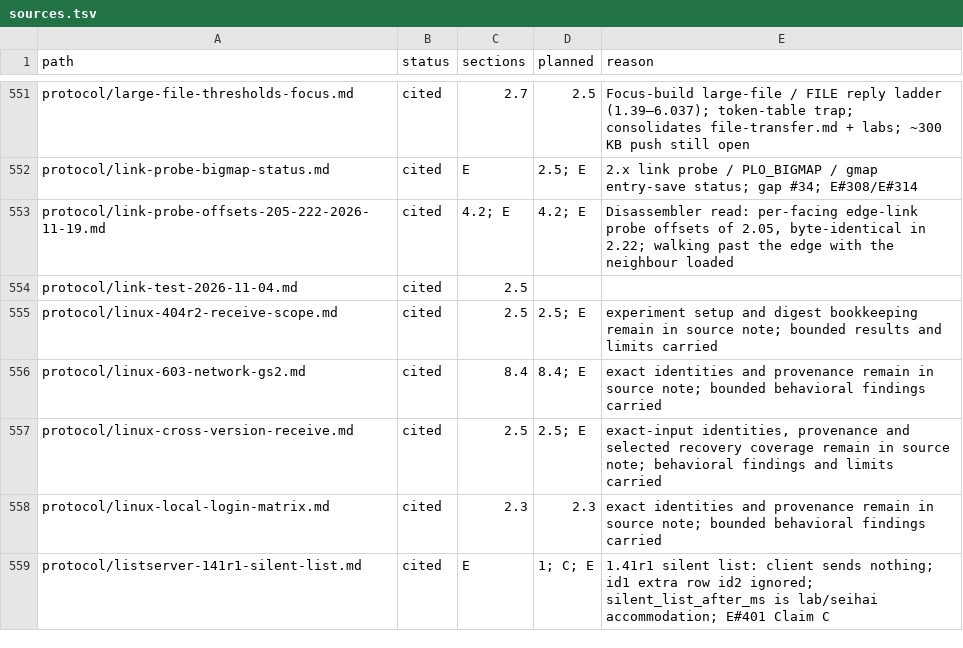
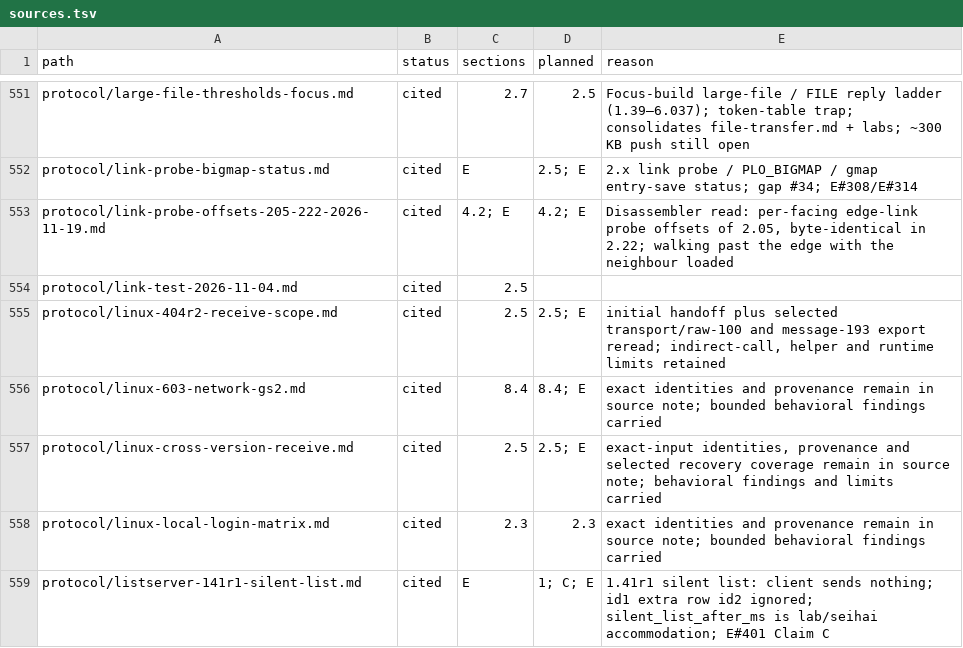
Before and after one commit to squirelworks/Graal_analysis, a TSV file: manual/sources.tsv, drawn as a sheet; only a part is shown, gaps mark what is left out.

```diff
--- a/manual/sources.tsv
+++ b/manual/sources.tsv
@@ -554,3 +554,3 @@ protocol/link-probe-offsets-205-222-2026-11-19.md	cited	4.2; E	4.2; E	Disassembl
 protocol/link-test-2026-11-04.md	cited	2.5		
-protocol/linux-404r2-receive-scope.md	cited	2.5	2.5; E	experiment setup and digest bookkeeping remain in source note; bounded results and limits carried
+protocol/linux-404r2-receive-scope.md	cited	2.5	2.5; E	initial handoff plus selected transport/raw-100 and message-193 export reread; indirect-call, helper and runtime limits retained
 protocol/linux-603-network-gs2.md	cited	8.4	8.4; E	exact identities and provenance remain in source note; bounded behavioral findings carried
```
Also changed, not shown: docs/evidence-index.tsv, docs/gap-board.tsv, 3 other files.
